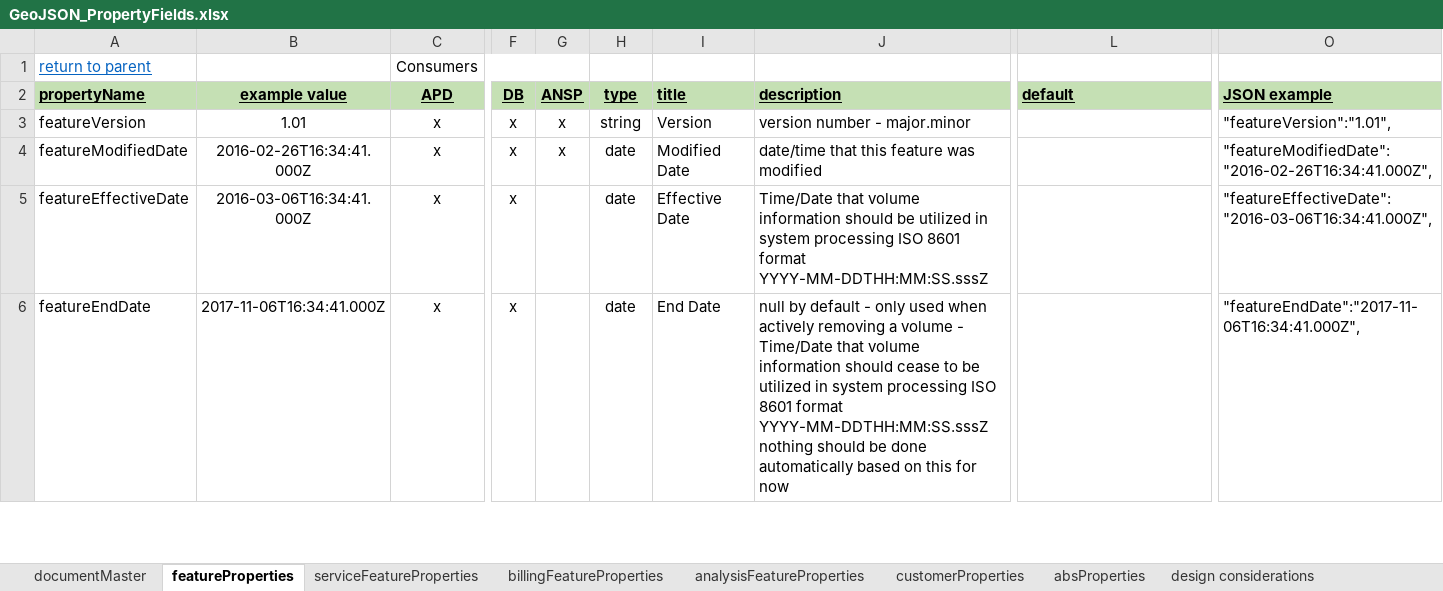
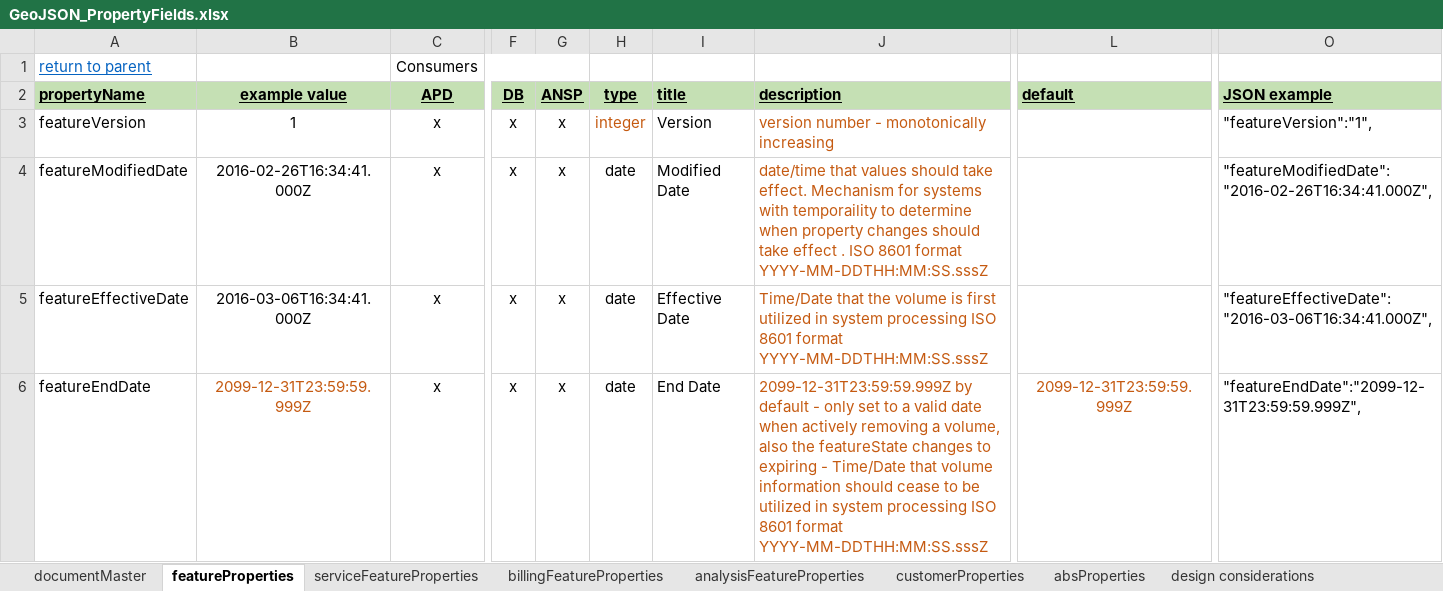
Before and after one commit to heystew/spatialtesting, an Excel workbook: volumesforNav_Sprint3/GeoJSON_PropertyFields.xlsx, sheet featureProperties, drawn as a sheet; only a part is shown, gaps mark what is left out; values as stored, in another font and other column widths than the file's, no borders; ↵ is a line break in a cell; the diff covers the shown part only; the diff names each change by its address in the sheet, - before the commit and + after, or states it on an @@ line.

```diff
--- a/volumesforNav_Sprint3/GeoJSON_PropertyFields.xlsx (sheet featureProperties)
+++ b/volumesforNav_Sprint3/GeoJSON_PropertyFields.xlsx (sheet featureProperties)
-B3 (example value): 1.01
+B3 (example value): 1
-H3 (type): string
+H3 (type): integer
-H3 text colour: black
+H3 text colour: #C55A11
-J3 (description): version number - major.minor
+J3 (description): version number - monotonically increasing
-J3:J6 text colour: black
+J3:J6 text colour: #C55A11
-O3 (JSON example): "featureVersion":"1.01",
+O3 (JSON example): "featureVersion":"1",
-J4 (description): date/time that this feature was modified
+J4 (description): date/time that values should take effect. Mechanism for systems with temporaility to determine when property changes should take effect . ISO 8601 format YYYY-MM-DDTHH:MM:SS.sssZ
-G5:G6 (ANSP): (empty)
+G5:G6 (ANSP): x
-J5 (description): Time/Date that volume information should be utilized in…
+J5 (description): Time/Date that the volume is first utilized in…
-B6 (example value): 2017-11-06T16:34:41.000Z
+B6 (example value): 2099-12-31T23:59:59.999Z
-B6 text colour: black
+B6 text colour: #C55A11
-J6 (description): null by default - only used when actively removing a volume - Time/Date that volume information should cease to be utilized in system processing ISO 8601 format YYYY-MM-DDTHH:MM:SS.sssZ ↵ nothing should be done automatically based on this for now
+J6 (description): 2099-12-31T23:59:59.999Z by default - only set to a valid date when actively removing a volume, also the featureState changes to expiring - Time/Date that volume information should cease to be utilized in system processing ISO 8601 format YYYY-MM-DDTHH:MM:SS.sssZ
-L6 (default): (empty)
+L6 (default): 2099-12-31T23:59:59.999Z
-O6 (JSON example): "featureEndDate":"2017-11-06T16:34:41.000Z",
+O6 (JSON example): "featureEndDate":"2099-12-31T23:59:59.999Z",
```
Also changed, not shown: 18 edited cells and cell formats elsewhere in this sheet, sheet serviceFeatureProperties, sheet documentMaster, sheet customerProperties, sheet billingFeatureProperties, sheet analysisFeatureProperties, formulas that keep their value.
